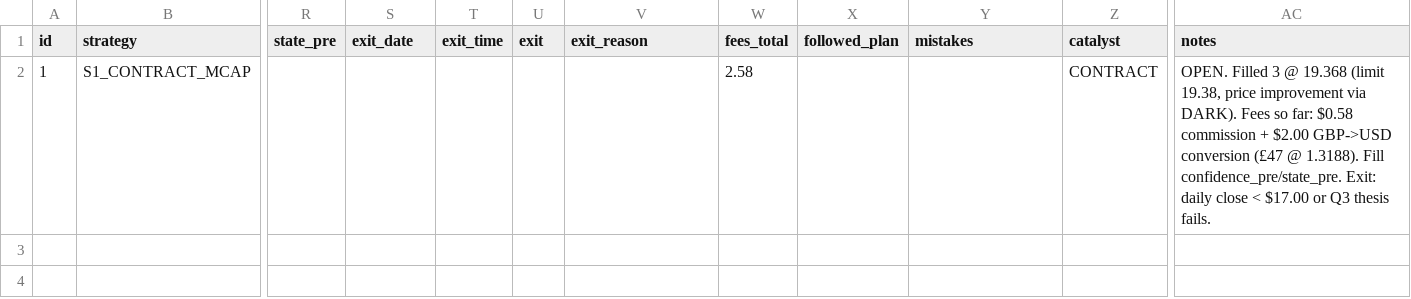
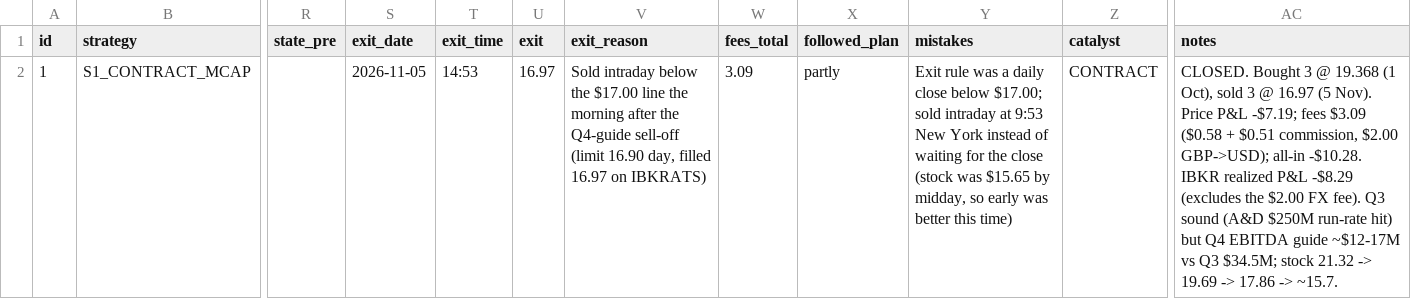
Before and after one commit to astonmonnach/signal-research, a CSV file: journal/trades.csv, drawn as a sheet; only a part is shown, gaps mark what is left out; the diff names each change by its address in the sheet, - before the commit and + after, or states it on an @@ line.

```diff
--- a/journal/trades.csv
+++ b/journal/trades.csv
-S2 (exit_date): (empty)
+S2 (exit_date): 2026-11-05
-T2 (exit_time): (empty)
+T2 (exit_time): 14:53
-U2 (exit): (empty)
+U2 (exit): 16.97
-V2 (exit_reason): (empty)
+V2 (exit_reason): Sold intraday below the $17.00 line the morning after the Q4-guide sell-off (limit 16.90 day, filled 16.97 on IBKRATS)
-W2 (fees_total): 2.58
+W2 (fees_total): 3.09
-X2 (followed_plan): (empty)
+X2 (followed_plan): partly
-Y2 (mistakes): (empty)
+Y2 (mistakes): Exit rule was a daily close below $17.00; sold intraday at 9:53 New York instead of waiting for the close (stock was $15.65 by midday, so early was better this time)
-AC2 (notes): OPEN. Filled 3 @ 19.368 (limit 19.38, price improvement via DARK). Fees so far: $0.58 commission + $2.00 GBP->USD conversion (£47 @ 1.3188). Fill confidence_pre/state_pre. Exit: daily close < $17.00 or Q3 thesis fails.
+AC2 (notes): CLOSED. Bought 3 @ 19.368 (1 Oct), sold 3 @ 16.97 (5 Nov). Price P&L -$7.19; fees $3.09 ($0.58 + $0.51 commission, $2.00 GBP->USD); all-in -$10.28. IBKR realized P&L -$8.29 (excludes the $2.00 FX fee). Q3 sound (A&D $250M run-rate hit) but Q4 EBITDA guide ~$12-17M vs Q3 $34.5M; stock 21.32 -> 19.69 -> 17.86 -> ~15.7.
```
Also changed, not shown: 1 other file.
